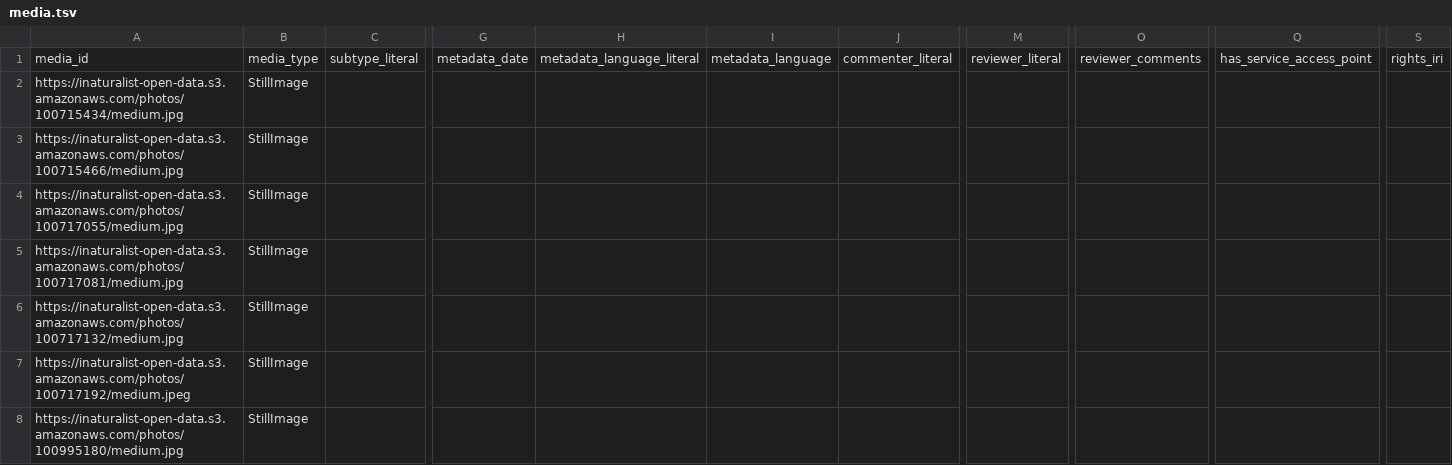
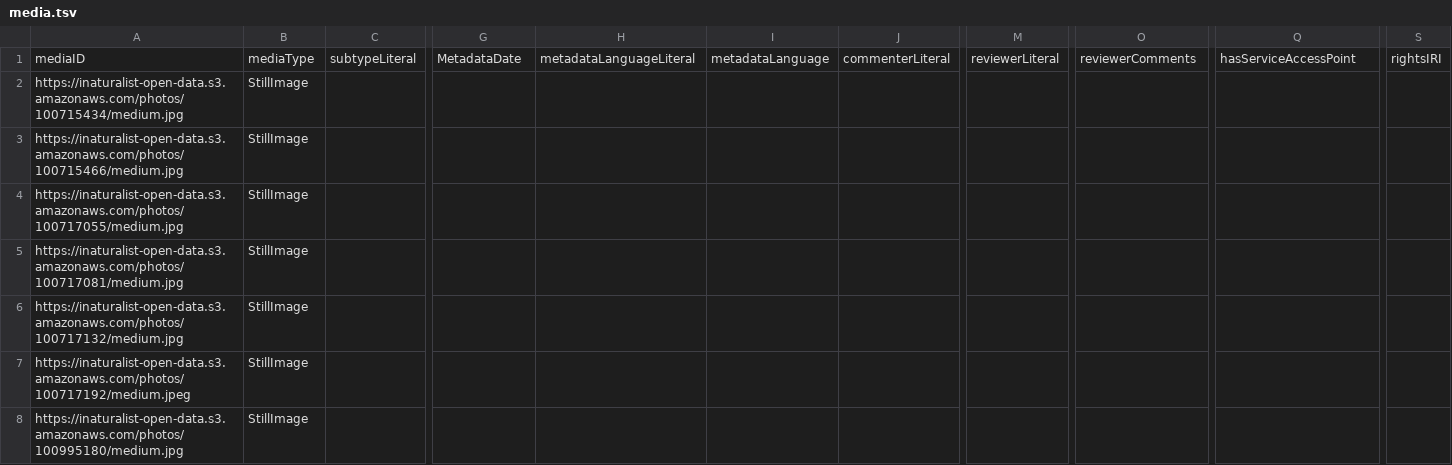
Before and after one commit to ymgan/dwc-dp-examples, a TSV file: organism_interaction/inaturalist/output_data/media.tsv, drawn as a sheet; only a part is shown, gaps mark what is left out; the diff covers the shown part only; the diff names each change by its address in the sheet, - before the commit and + after, or states it on an @@ line.

```diff
--- a/organism_interaction/inaturalist/output_data/media.tsv
+++ b/organism_interaction/inaturalist/output_data/media.tsv
-A1: media_id
+A1: mediaID
-B1: media_type
+B1: mediaType
-C1: subtype_literal
+C1: subtypeLiteral
-G1: metadata_date
+G1: MetadataDate
-H1: metadata_language_literal
+H1: metadataLanguageLiteral
-I1: metadata_language
+I1: metadataLanguage
-J1: commenter_literal
+J1: commenterLiteral
-M1: reviewer_literal
+M1: reviewerLiteral
-O1: reviewer_comments
+O1: reviewerComments
-Q1: has_service_access_point
+Q1: hasServiceAccessPoint
-S1: rights_iri
+S1: rightsIRI
```
Also changed, not shown: 36 edited cells elsewhere in this file, organism_interaction/inaturalist/output_data/event.tsv, organism_interaction/inaturalist/output_data/identification.tsv, 12 other files.
